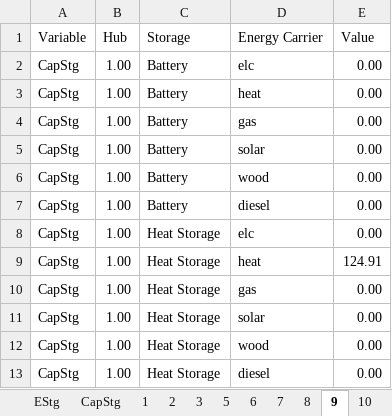
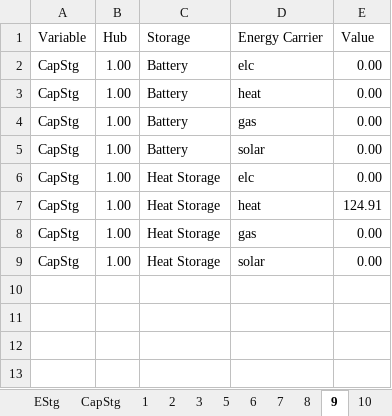
Before and after one commit to Dustin231/python-ehub, an Excel workbook: results/demos/Results - D1.xlsm, sheet 9, drawn as a sheet; values as stored, in another font and other column widths than the file's, no borders; the diff names each change by its address in the sheet, - before the commit and + after, or states it on an @@ line.

```diff
--- a/results/demos/Results - D1.xlsm (sheet 9)
+++ b/results/demos/Results - D1.xlsm (sheet 9)
-row 6: CapStg | 1.00 | Battery | wood | 0.00
-row 7: CapStg | 1.00 | Battery | diesel | 0.00
-row 12: CapStg | 1.00 | Heat Storage | wood | 0.00
-row 13: CapStg | 1.00 | Heat Storage | diesel | 0.00
```
Also changed, not shown: sheet 8, sheet 10, sheet 1, sheet 2, sheet 11, sheet EStg, 4 more sheets, charts or pictures, cases/demos/D1 - single hub.xlsx, cases/demos/D2 - multi hub.xlsx, 7 other files.
